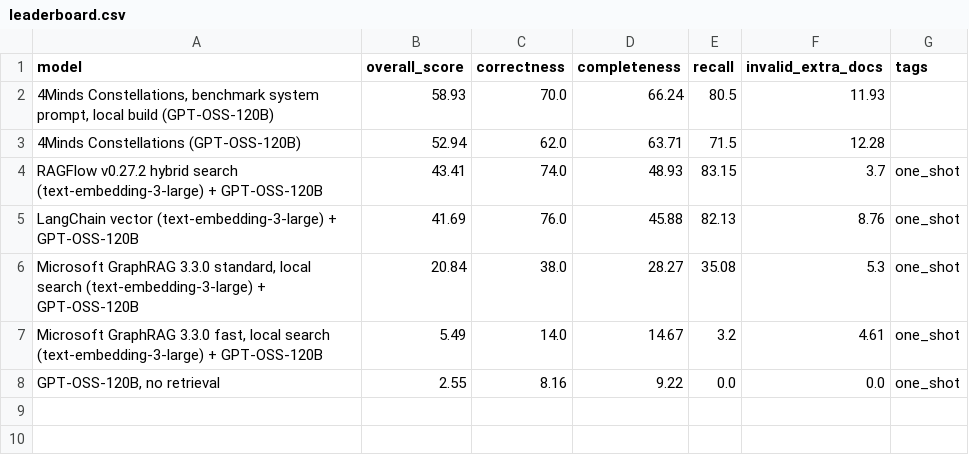
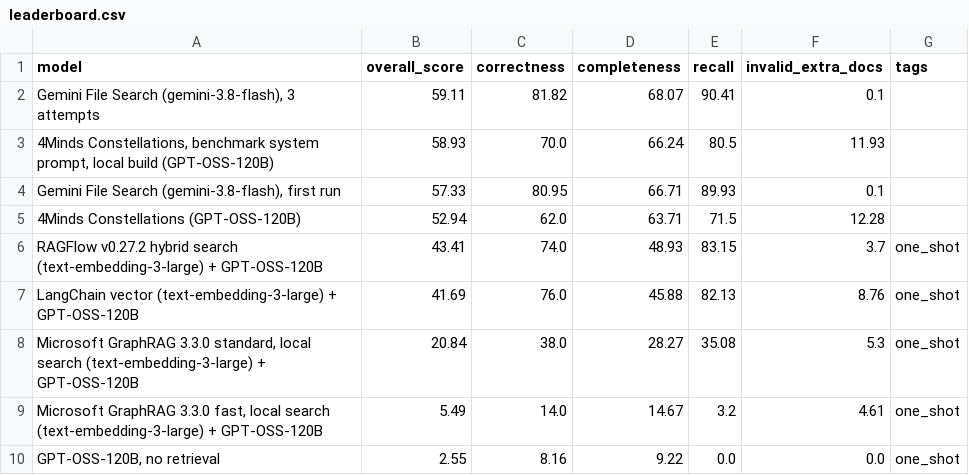
Before and after one commit to VictorBezak-4Minds/4minds-benchmark-pipeline, a CSV file: benchmarks/enterpriserag-bench/runs/2026-10-10_gptoss-pilot/summary/leaderboard.csv, drawn as a sheet; the diff names each change by its address in the sheet, - before the commit and + after, or states it on an @@ line.

Commit message:
more benchmarks & clean-up

```diff
--- a/benchmarks/enterpriserag-bench/runs/2026-10-10_gptoss-pilot/summary/leaderboard.csv
+++ b/benchmarks/enterpriserag-bench/runs/2026-10-10_gptoss-pilot/summary/leaderboard.csv
+row 2: Gemini File Search (gemini-3.8-flash), 3 attempts | 59.11 | 81.82 | 68.07 | 90.41 | 0.1
+row 4: Gemini File Search (gemini-3.8-flash), first run | 57.33 | 80.95 | 66.71 | 89.93 | 0.1
```
Also changed, not shown: 57 other files.
